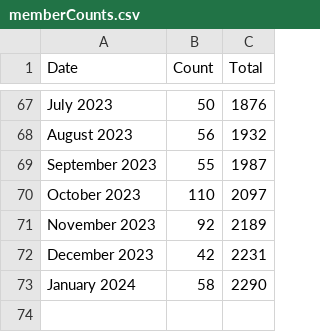
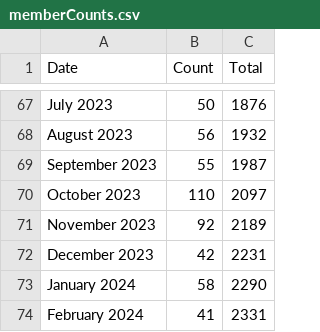
Before and after one commit to USRSE/usrse.github.io, a CSV file: _data/memberCounts.csv, drawn as a sheet; only a part is shown, gaps mark what is left out.

```diff
--- a/_data/memberCounts.csv
+++ b/_data/memberCounts.csv
@@ -73 +73,2 @@ December 2023,42,2231
 January 2024,58,2290
+February 2024,41,2331
```
